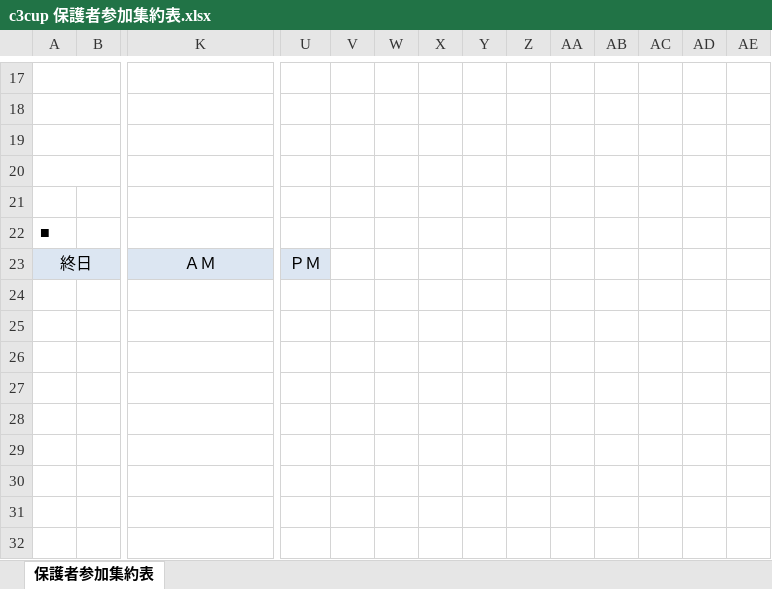
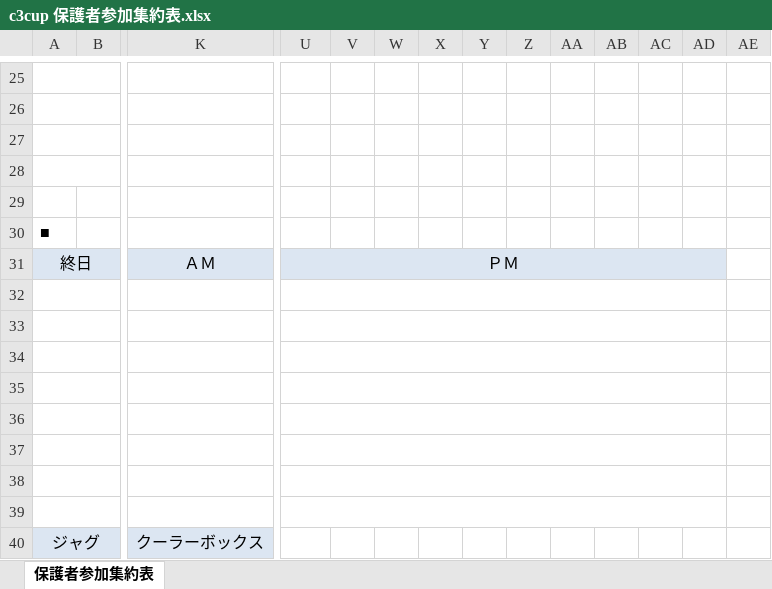
Before and after one commit to glambizm/wisusb, an Excel workbook: 平成31年度/シースリーカップ/c3cup 保護者参加集約表.xlsx, sheet 保護者参加集約表, drawn as a sheet; only a part is shown, gaps mark what is left out; values as stored, in another font and other column widths than the file's, no borders; addresses are those after the commit; rows hold the shown columns only; the diff covers the shown part only; the diff names each change by its address in the sheet, - before the commit and + after, or states it on an @@ line.

```diff
--- a/平成31年度/シースリーカップ/c3cup 保護者参加集約表.xlsx (sheet 保護者参加集約表)
+++ b/平成31年度/シースリーカップ/c3cup 保護者参加集約表.xlsx (sheet 保護者参加集約表)
+U31:AD31 merged
-V31:AD31 fill: none
+V31:AD31 fill: #DCE6F2
+row 32: (empty)
+row 33: (empty)
+row 34: (empty)
+row 35: (empty)
+row 36: (empty)
+row 37: (empty)
+row 38: (empty)
+row 39: (empty)
+row 40: ジャグ |  | クーラーボックス
```
Also changed, not shown: 9 added rows, 1 removed row, 1 edited cell, cell formats and merged cells elsewhere in this sheet, 平成31年度/シースリーカップ/c3cup チーム担当者連絡先.xlsx, 4 other files.
